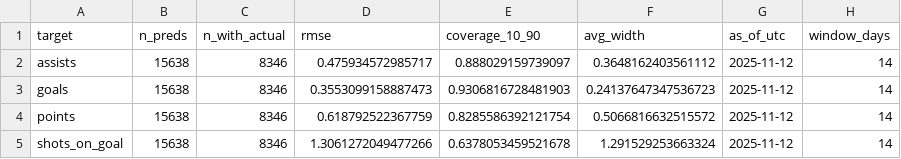
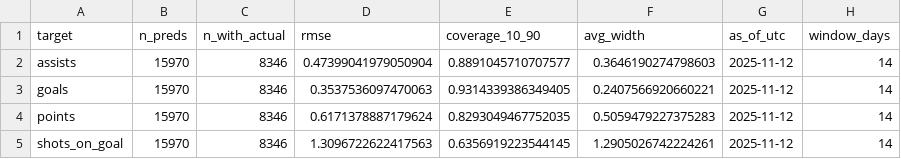
Before and after one commit to Worthalook/elfie-in-white-shorts, a CSV file: data/dashboards/metrics_2025-11-12_last_14d.csv, drawn as a sheet.

```diff
--- a/data/dashboards/metrics_2025-11-12_last_14d.csv
+++ b/data/dashboards/metrics_2025-11-12_last_14d.csv
@@ -1,5 +1,5 @@
 target,n_preds,n_with_actual,rmse,coverage_10_90,avg_width,as_of_utc,window_days
-assists,15638,8346,0.475934572985717,0.888029159739097,0.3648162403561112,2025-11-12,14
-goals,15638,8346,0.3553099158887473,0.9306816728481903,0.24137647347536723,2025-11-12,14
-points,15638,8346,0.618792522367759,0.8285586392121754,0.5066816632515572,2025-11-12,14
-shots_on_goal,15638,8346,1.3061272049477266,0.6378053459521678,1.291529253663324,2025-11-12,14
+assists,15970,8346,0.47399041979050904,0.8891045710707577,0.3646190274798603,2025-11-12,14
+goals,15970,8346,0.3537536097470063,0.9314339386349405,0.2407566920660221,2025-11-12,14
+points,15970,8346,0.6171378887179624,0.8293049467752035,0.5059479227375283,2025-11-12,14
+shots_on_goal,15970,8346,1.3096722622417563,0.6356919223544145,1.2905026742224261,2025-11-12,14
```
Also changed, not shown: data/dashboards/consistency_2025-11-12_last_14d.csv, 2 other files.
